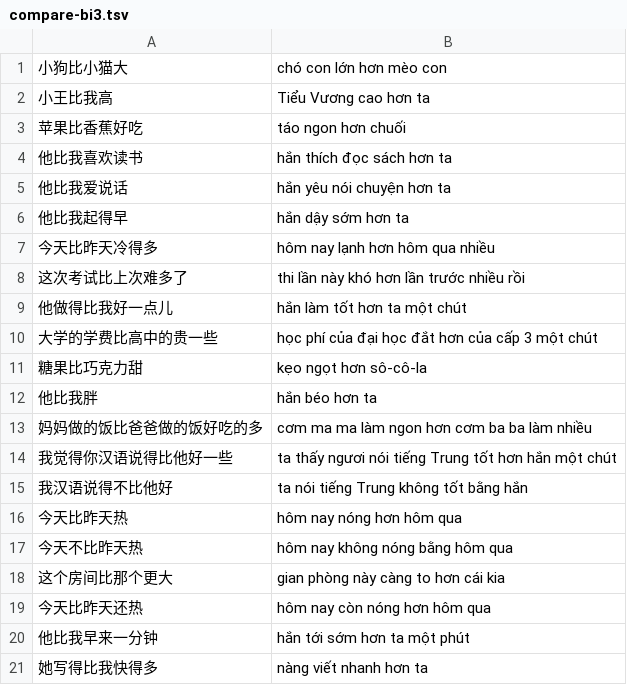
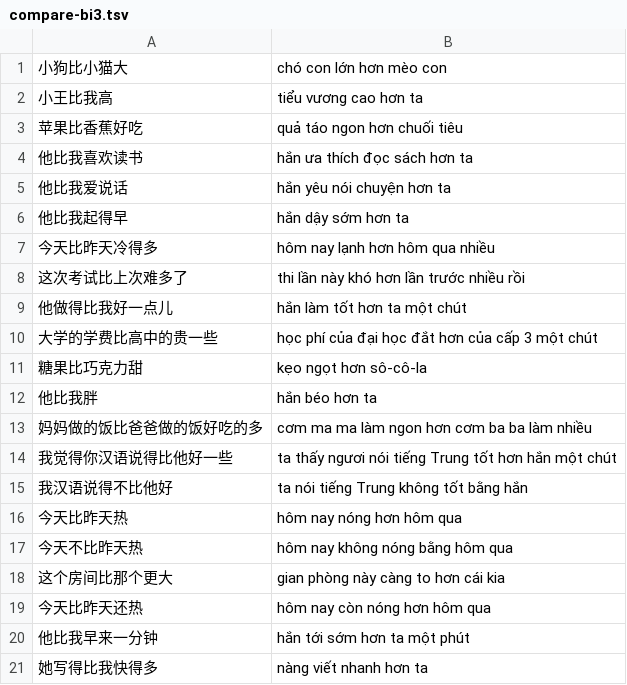
Before and after one commit to n-pn/chivi, a TSV file: var/tlspecs/compare-bi3.tsv, drawn as a sheet.

```diff
--- a/var/tlspecs/compare-bi3.tsv
+++ b/var/tlspecs/compare-bi3.tsv
@@ -1,5 +1,5 @@
 小狗比小猫大	chó con lớn hơn mèo con
-小王比我高	Tiểu Vương cao hơn ta
-苹果比香蕉好吃	táo ngon hơn chuối
-他比我喜欢读书	hắn thích đọc sách hơn ta
+小王比我高	tiểu vương cao hơn ta
+苹果比香蕉好吃	quả táo ngon hơn chuối tiêu
+他比我喜欢读书	hắn ưa thích đọc sách hơn ta
 他比我爱说话	hắn yêu nói chuyện hơn ta
```
Also changed, not shown: 2 other files.
